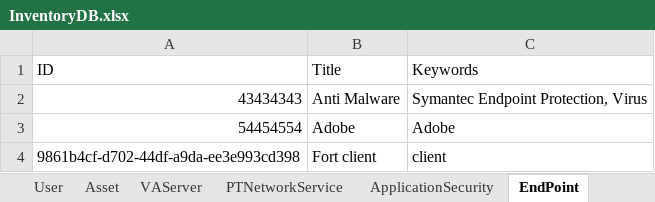
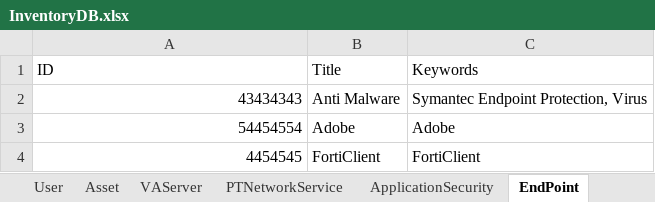
Before and after one commit to Prashant6388/Nikhil.Info.API, an Excel workbook: InventoryManagement.Console.API/bin/Debug/DB/InventoryDB.xlsx, sheet EndPoint, drawn as a sheet; values as stored, in another font and other column widths than the file's, no borders; table styles not drawn; removed rows and columns are numbered as before the commit, all else as after; the diff names each change by its address in the sheet, - before the commit and + after, or states it on an @@ line.

Commit message:
db changes

```diff
--- a/InventoryManagement.Console.API/bin/Debug/DB/InventoryDB.xlsx (sheet EndPoint)
+++ b/InventoryManagement.Console.API/bin/Debug/DB/InventoryDB.xlsx (sheet EndPoint)
-row 4: 9861b4cf-d702-44df-a9da-ee3e993cd398 | Fort client | client
+row 4: 4454545 | FortiClient | FortiClient
```
